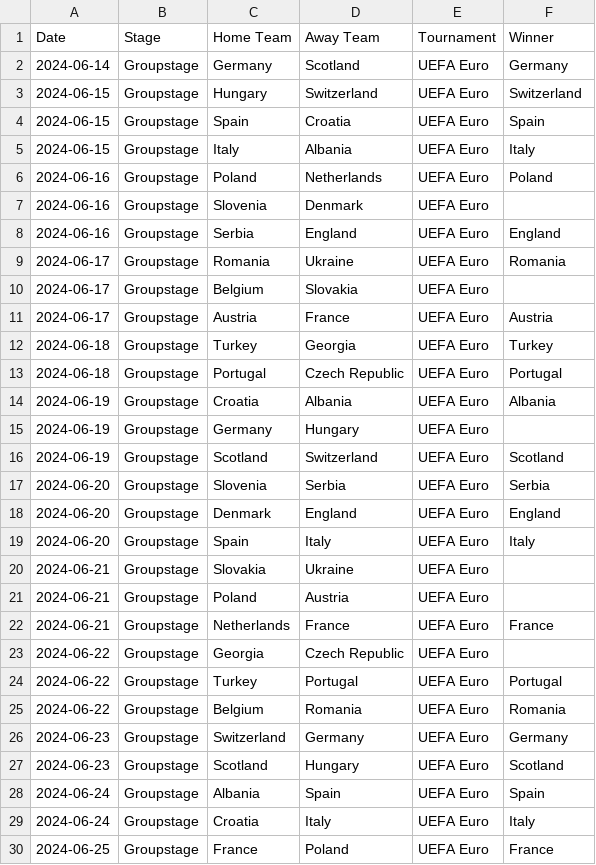
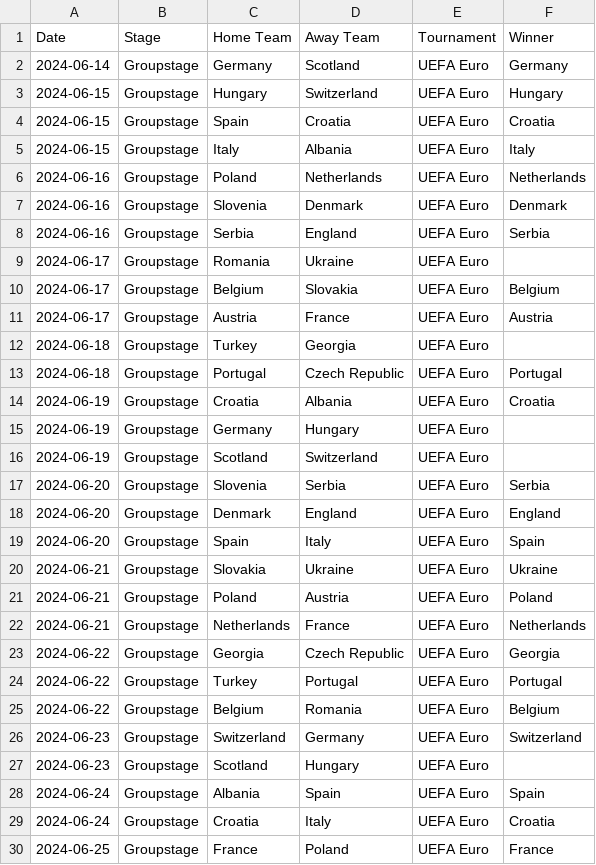
Before and after one commit to Axel98Eriksson/Project-in-Sports-Analytics, a CSV file: UEFA_Euro_2024_Simulation.csv, drawn as a sheet; only a part is shown; the diff covers the shown part only.

```diff
--- a/UEFA_Euro_2024_Simulation.csv
+++ b/UEFA_Euro_2024_Simulation.csv
@@ -2,29 +2,29 @@ Date,Stage,Home Team,Away Team,Tournament,Winner
 2024-06-14,Groupstage,Germany,Scotland,UEFA Euro,Germany
-2024-06-15,Groupstage,Hungary,Switzerland,UEFA Euro,Switzerland
-2024-06-15,Groupstage,Spain,Croatia,UEFA Euro,Spain
+2024-06-15,Groupstage,Hungary,Switzerland,UEFA Euro,Hungary
+2024-06-15,Groupstage,Spain,Croatia,UEFA Euro,Croatia
 2024-06-15,Groupstage,Italy,Albania,UEFA Euro,Italy
-2024-06-16,Groupstage,Poland,Netherlands,UEFA Euro,Poland
-2024-06-16,Groupstage,Slovenia,Denmark,UEFA Euro,
-2024-06-16,Groupstage,Serbia,England,UEFA Euro,England
-2024-06-17,Groupstage,Romania,Ukraine,UEFA Euro,Romania
-2024-06-17,Groupstage,Belgium,Slovakia,UEFA Euro,
+2024-06-16,Groupstage,Poland,Netherlands,UEFA Euro,Netherlands
+2024-06-16,Groupstage,Slovenia,Denmark,UEFA Euro,Denmark
+2024-06-16,Groupstage,Serbia,England,UEFA Euro,Serbia
+2024-06-17,Groupstage,Romania,Ukraine,UEFA Euro,
+2024-06-17,Groupstage,Belgium,Slovakia,UEFA Euro,Belgium
 2024-06-17,Groupstage,Austria,France,UEFA Euro,Austria
-2024-06-18,Groupstage,Turkey,Georgia,UEFA Euro,Turkey
+2024-06-18,Groupstage,Turkey,Georgia,UEFA Euro,
 2024-06-18,Groupstage,Portugal,Czech Republic,UEFA Euro,Portugal
-2024-06-19,Groupstage,Croatia,Albania,UEFA Euro,Albania
+2024-06-19,Groupstage,Croatia,Albania,UEFA Euro,Croatia
 2024-06-19,Groupstage,Germany,Hungary,UEFA Euro,
-2024-06-19,Groupstage,Scotland,Switzerland,UEFA Euro,Scotland
+2024-06-19,Groupstage,Scotland,Switzerland,UEFA Euro,
 2024-06-20,Groupstage,Slovenia,Serbia,UEFA Euro,Serbia
 2024-06-20,Groupstage,Denmark,England,UEFA Euro,England
-2024-06-20,Groupstage,Spain,Italy,UEFA Euro,Italy
-2024-06-21,Groupstage,Slovakia,Ukraine,UEFA Euro,
-2024-06-21,Groupstage,Poland,Austria,UEFA Euro,
-2024-06-21,Groupstage,Netherlands,France,UEFA Euro,France
-2024-06-22,Groupstage,Georgia,Czech Republic,UEFA Euro,
+2024-06-20,Groupstage,Spain,Italy,UEFA Euro,Spain
+2024-06-21,Groupstage,Slovakia,Ukraine,UEFA Euro,Ukraine
+2024-06-21,Groupstage,Poland,Austria,UEFA Euro,Poland
+2024-06-21,Groupstage,Netherlands,France,UEFA Euro,Netherlands
+2024-06-22,Groupstage,Georgia,Czech Republic,UEFA Euro,Georgia
 2024-06-22,Groupstage,Turkey,Portugal,UEFA Euro,Portugal
-2024-06-22,Groupstage,Belgium,Romania,UEFA Euro,Romania
-2024-06-23,Groupstage,Switzerland,Germany,UEFA Euro,Germany
-2024-06-23,Groupstage,Scotland,Hungary,UEFA Euro,Scotland
+2024-06-22,Groupstage,Belgium,Romania,UEFA Euro,Belgium
+2024-06-23,Groupstage,Switzerland,Germany,UEFA Euro,Switzerland
+2024-06-23,Groupstage,Scotland,Hungary,UEFA Euro,
 2024-06-24,Groupstage,Albania,Spain,UEFA Euro,Spain
-2024-06-24,Groupstage,Croatia,Italy,UEFA Euro,Italy
+2024-06-24,Groupstage,Croatia,Italy,UEFA Euro,Croatia
 2024-06-25,Groupstage,France,Poland,UEFA Euro,France
```
Also changed, not shown: 47 edited cells elsewhere in this file, 1 other file.
